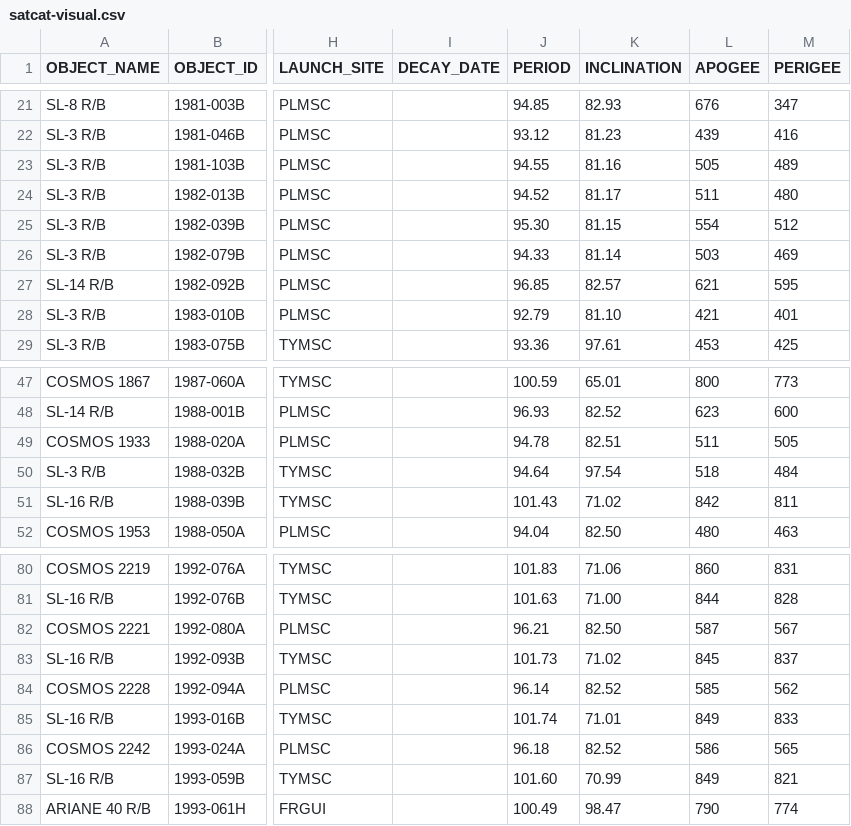
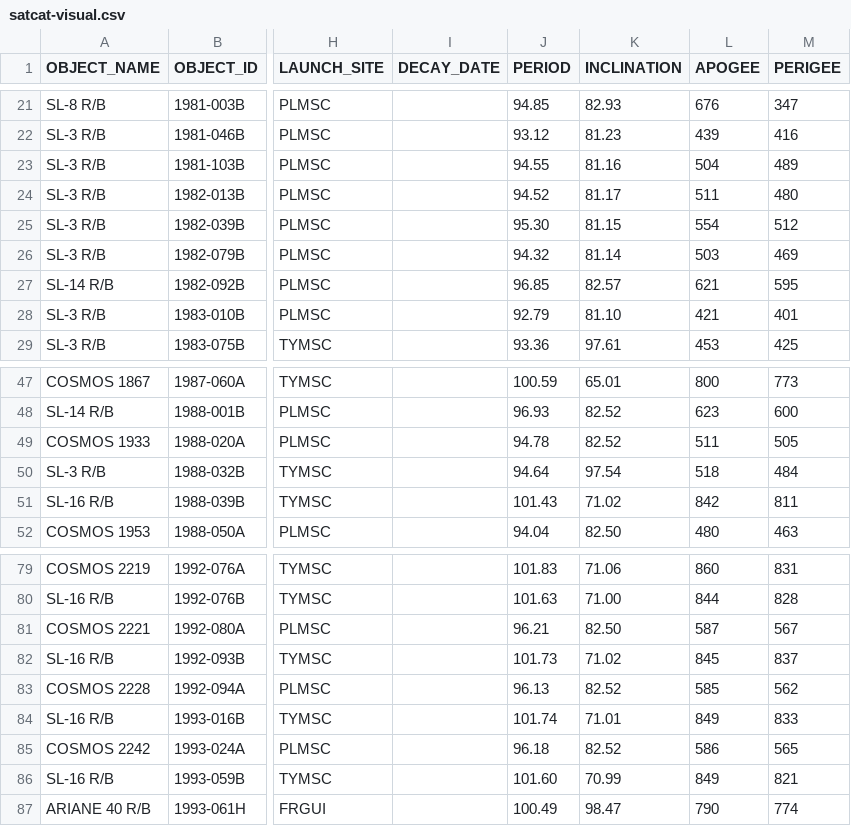
Before and after one commit to jimsBeam/my-map-satellite-mirror, a CSV file: docs/satcat-visual.csv, drawn as a sheet; only a part is shown, gaps mark what is left out; addresses are those after the commit; the diff covers the shown part only; the diff names each change by its address in the sheet, - before the commit and + after, or states it on an @@ line.

```diff
--- a/docs/satcat-visual.csv
+++ b/docs/satcat-visual.csv
-L23 (APOGEE): 505
+L23 (APOGEE): 504
-J26 (PERIOD): 94.33
+J26 (PERIOD): 94.32
-K49 (INCLINATION): 82.51
+K49 (INCLINATION): 82.52
-J83 (PERIOD): 96.14
+J83 (PERIOD): 96.13
```
Also changed, not shown: 1 removed row and 33 edited cells elsewhere in this file, 2 other files.
